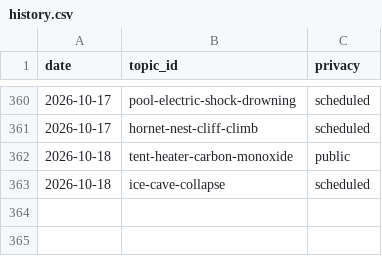
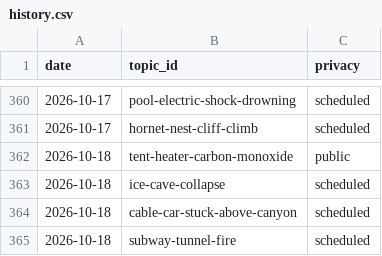
Before and after one commit to chat94534-oss/shorts-autoposter-b, a CSV file: logs/history.csv, drawn as a sheet; only a part is shown, gaps mark what is left out.

```diff
--- a/logs/history.csv
+++ b/logs/history.csv
@@ -363 +363,3 @@ date,topic_id,privacy
 2026-10-18,ice-cave-collapse,scheduled
+2026-10-18,cable-car-stuck-above-canyon,scheduled
+2026-10-18,subway-tunnel-fire,scheduled
```
Also changed, not shown: 2 other files.
